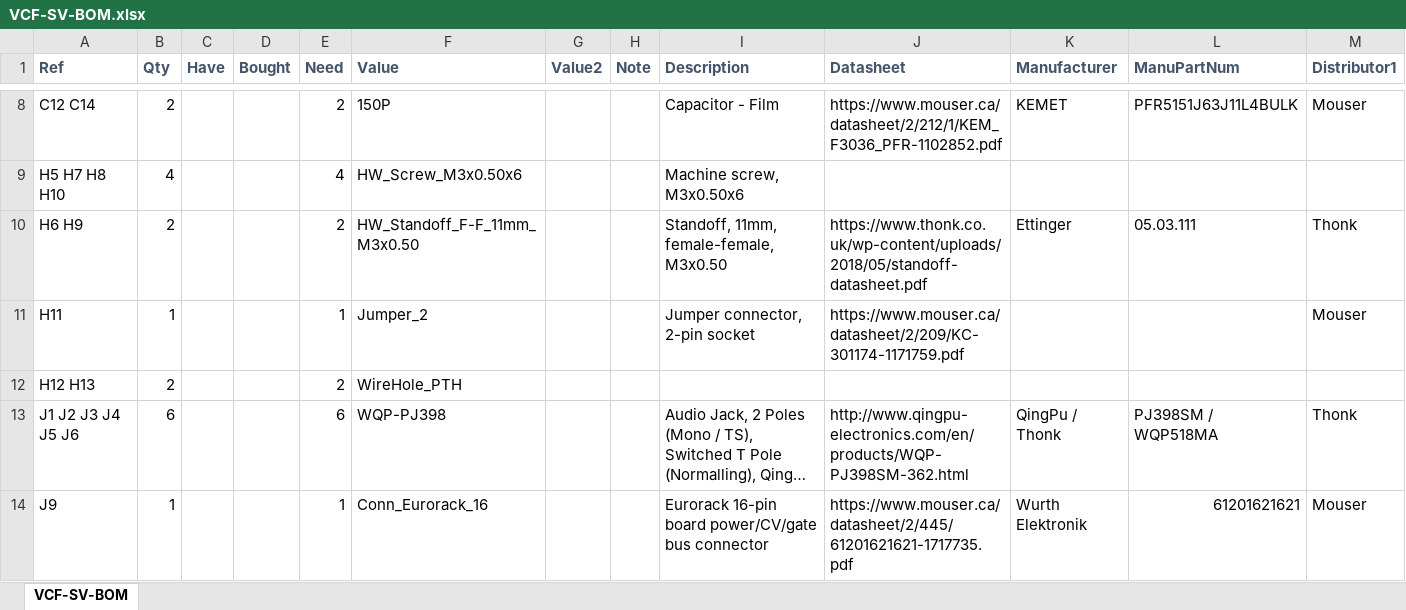
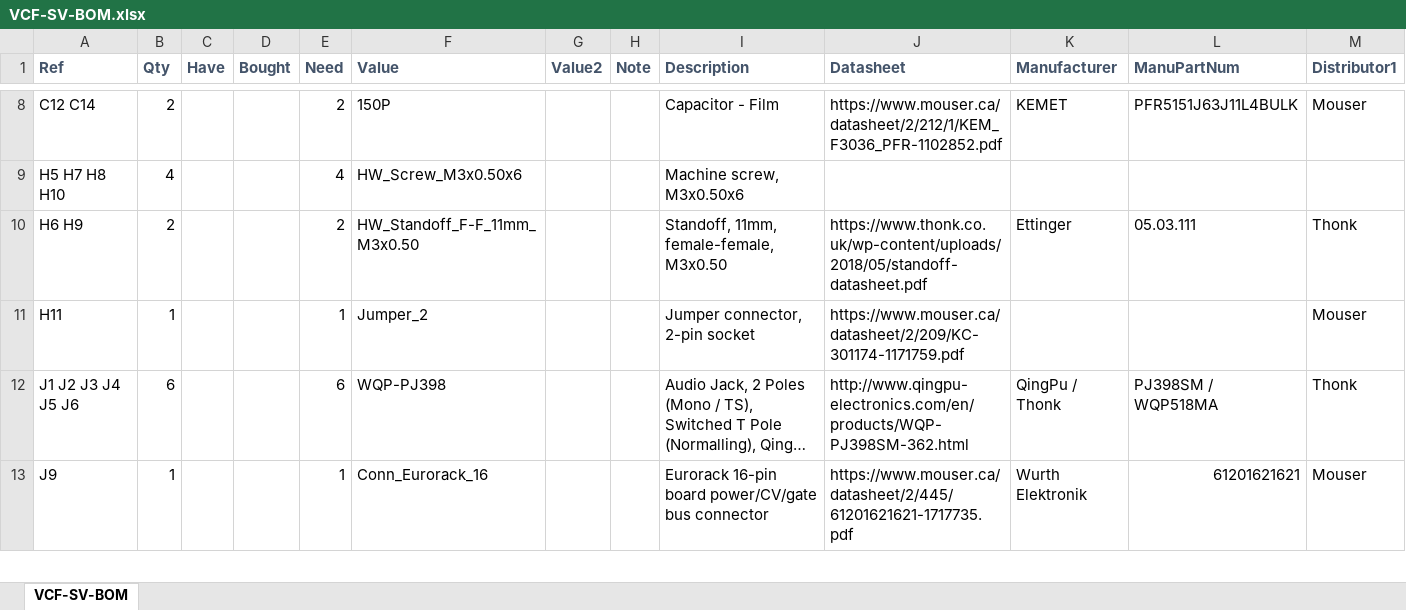
Before and after one commit to Len42/Synth, an Excel workbook: modules/VCF-SV/VCF-SV-BOM.xlsx, sheet VCF-SV-BOM, drawn as a sheet; only a part is shown, gaps mark what is left out; long unchanged cells end in …; values as stored, in another font and other column widths than the file's, no borders; conditional formats not drawn; rows hold the shown columns only; the diff names each change by its address in the sheet, - before the commit and + after, or states it on an @@ line.

Commit message:
VCF-SV: don't have to buy a hole

```diff
--- a/modules/VCF-SV/VCF-SV-BOM.xlsx (sheet VCF-SV-BOM)
+++ b/modules/VCF-SV/VCF-SV-BOM.xlsx (sheet VCF-SV-BOM)
-row 12: H12 H13 | 2 |  |  | 2 | WireHole_PTH
```
Also changed, not shown: 2 other files.
